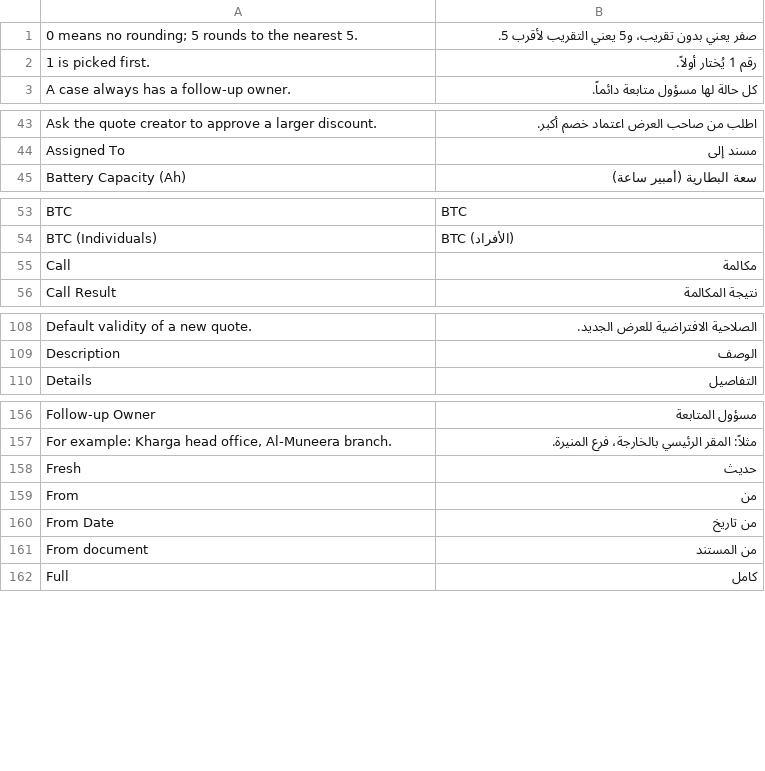
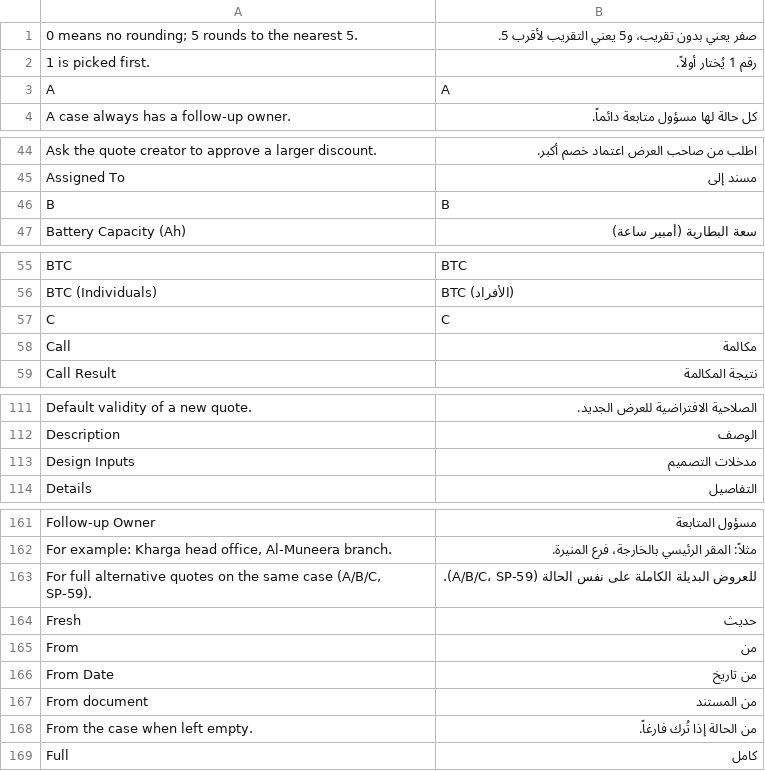
Before and after one commit to MostafaELShehabey/Smart-Power, a CSV file: smart_power/translations/ar.csv, drawn as a sheet; only a part is shown, gaps mark what is left out; the diff covers the shown part only.

```diff
--- a/smart_power/translations/ar.csv
+++ b/smart_power/translations/ar.csv
@@ -2,2 +2,3 @@
 1 is picked first.,رقم 1 يُختار أولاً.
+A,A
 A case always has a follow-up owner.,كل حالة لها مسؤول متابعة دائماً.
@@ -44,2 +45,3 @@ Ask the quote creator to approve a larger discount.,اطلب من صاحب ال
 Assigned To,مسند إلى
+B,B
 Battery Capacity (Ah),سعة البطارية (أمبير ساعة)
@@ -54,2 +56,3 @@ BTC,BTC
 BTC (Individuals),BTC (الأفراد)
+C,C
 Call,مكالمة
@@ -109,2 +112,3 @@ Default validity of a new quote.,الصلاحية الافتراضية للعر
 Description,الوصف
+Design Inputs,مدخلات التصميم
 Details,التفاصيل
@@ -157,2 +162,3 @@ Follow-up Owner,مسؤول المتابعة
 "For example: Kharga head office, Al-Muneera branch.",مثلاً: المقر الرئيسي بالخارجة، فرع المنيرة.
+"For full alternative quotes on the same case (A/B/C, SP-59).",للعروض البديلة الكاملة على نفس الحالة (A/B/C، SP-59).
 Fresh,حديث
@@ -161,2 +167,3 @@ From Date,من تاريخ
 From document,من المستند
+From the case when left empty.,من الحالة إذا تُرك فارغاً.
 Full,كامل
```
Also changed, not shown: 4 added rows elsewhere in this file, 4 other files.
